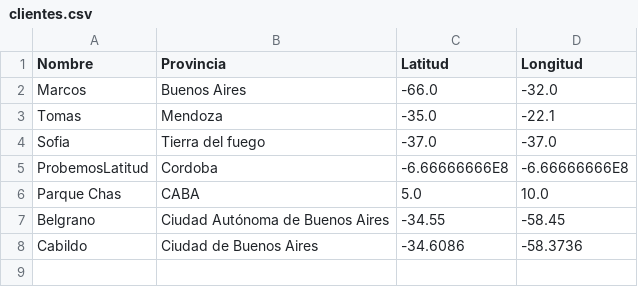
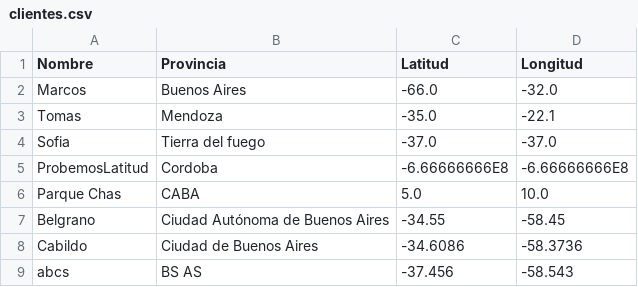
Before and after one commit to Daiana-02/PlanificadorFibraOptica, a CSV file: calculoFibraOptica/clientes.csv, drawn as a sheet; the diff names each change by its address in the sheet, - before the commit and + after, or states it on an @@ line.

Commit message:
archivo csv

```diff
--- a/calculoFibraOptica/clientes.csv
+++ b/calculoFibraOptica/clientes.csv
+row 9: abcs | BS AS | -37.456 | -58.543
```
